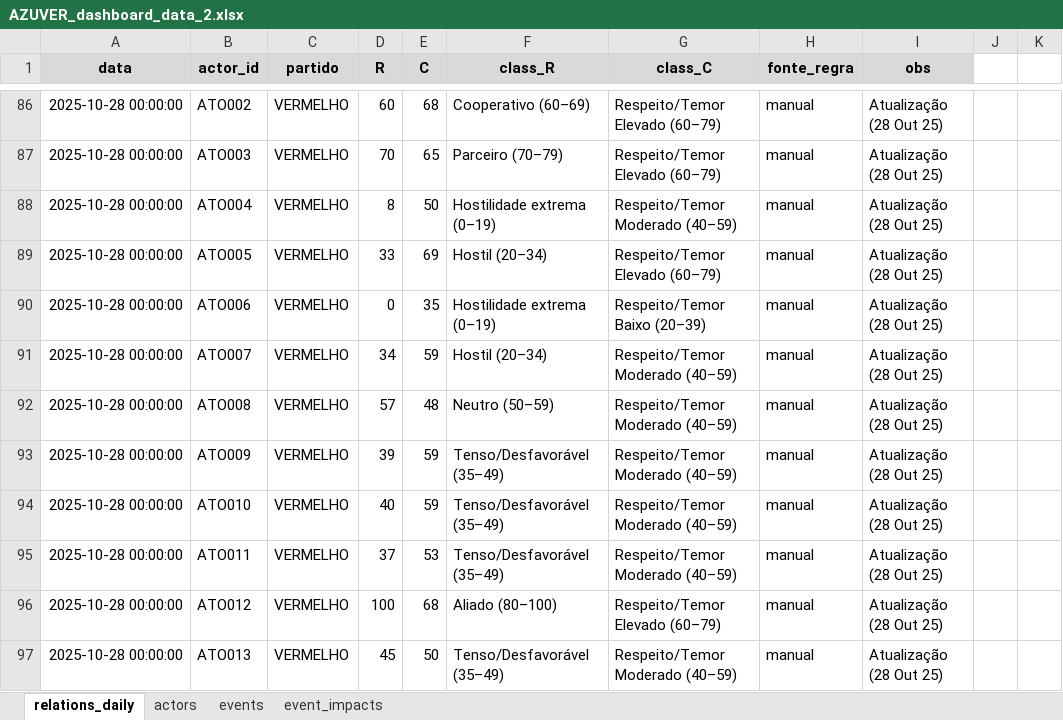
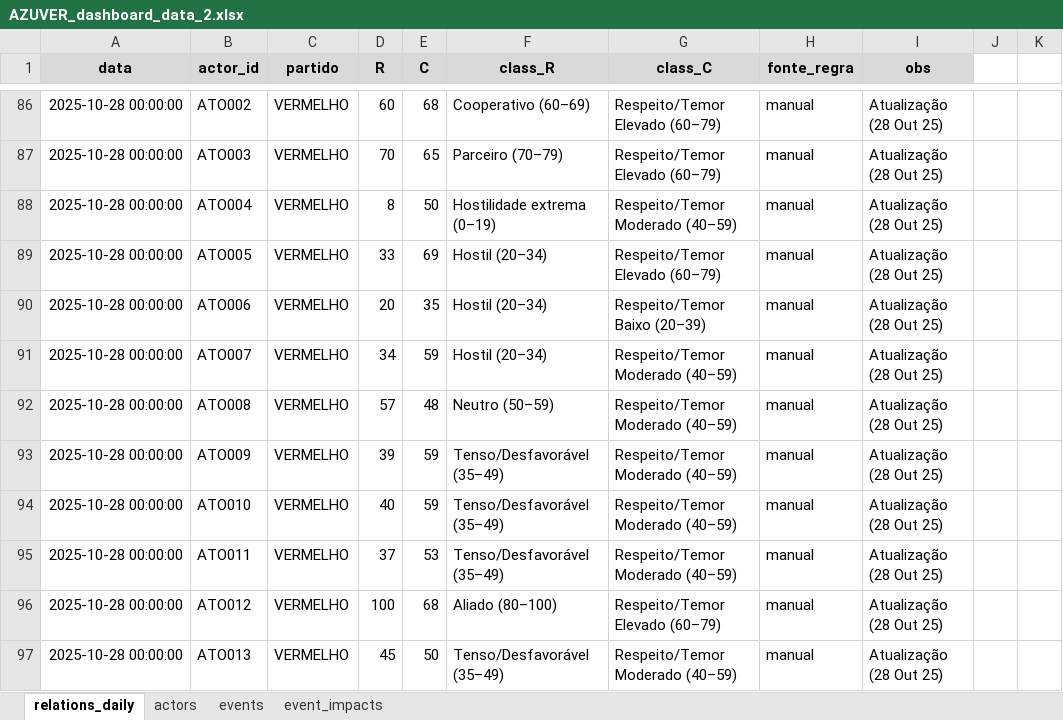
Before and after one commit to srestevam/Dashboard-AZUVER-streamlit, an Excel workbook: AZUVER_dashboard_data_2.xlsx, sheet relations_daily, drawn as a sheet; only a part is shown, gaps mark what is left out; values as stored, in another font and other column widths than the file's, no borders; table styles not drawn; the diff names each change by its address in the sheet, - before the commit and + after, or states it on an @@ line.

```diff
--- a/AZUVER_dashboard_data_2.xlsx (sheet relations_daily)
+++ b/AZUVER_dashboard_data_2.xlsx (sheet relations_daily)
-D90 (R): 0
+D90 (R): 20
-F90 (class_R): Hostilidade extrema (0–19)
+F90 (class_R): Hostil (20–34)
```
Also changed, not shown: sheet event_impacts, 2 other files.
